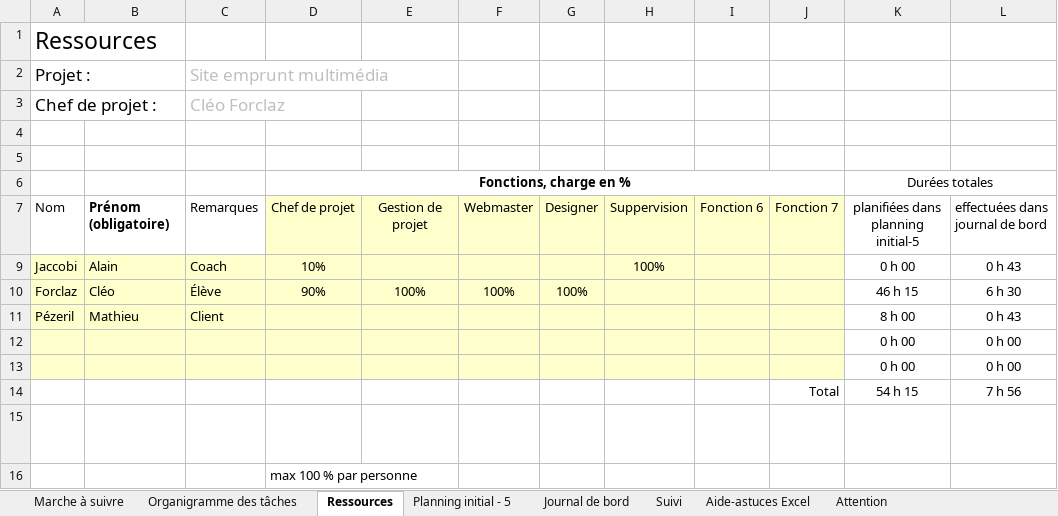
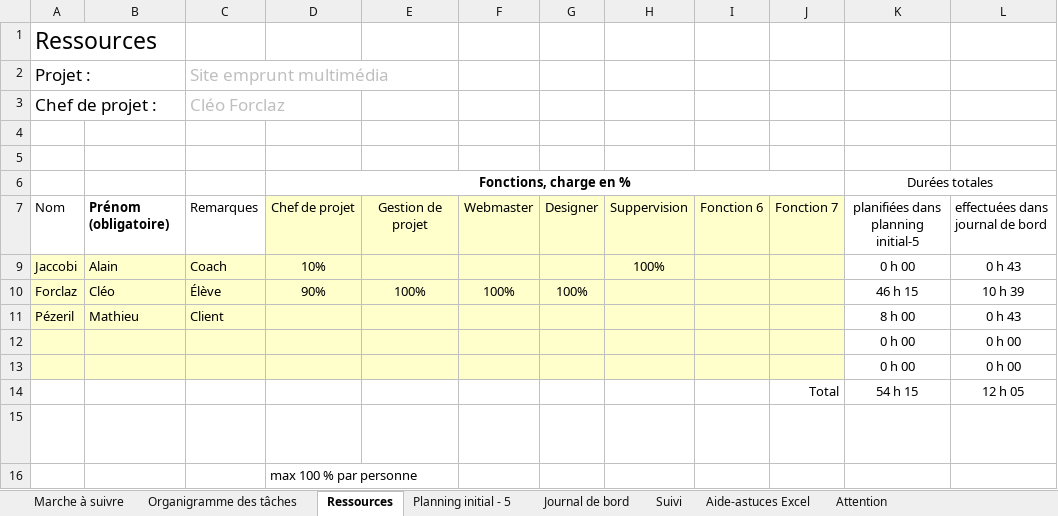
Before and after one commit to Cleo-gpt/Junior-entreprise, an Excel workbook: Site-emprunt-multimédia/CPNV_MEDIA-JUNIOR-ENTREPRISE_Teams-2627-AJI - 0000_materiel_multimédia/Gestion de projet/2627_00_plannification_site_emprunt_multimédia_ex.xlsx, sheet Ressources, drawn as a sheet; values as stored, in another font and other column widths than the file's, no borders; charts and pictures not drawn; the diff names each change by its address in the sheet, - before the commit and + after, or states it on an @@ line.

```diff
--- a/Site-emprunt-multimédia/CPNV_MEDIA-JUNIOR-ENTREPRISE_Teams-2627-AJI - 0000_materiel_multimédia/Gestion de projet/2627_00_plannification_site_emprunt_multimédia_ex.xlsx (sheet Ressources)
+++ b/Site-emprunt-multimédia/CPNV_MEDIA-JUNIOR-ENTREPRISE_Teams-2627-AJI - 0000_materiel_multimédia/Gestion de projet/2627_00_plannification_site_emprunt_multimédia_ex.xlsx (sheet Ressources)
-L10: 6 h 30
+L10: 10 h 39
-L14: 7 h 56
+L14: 12 h 05
```
Also changed, not shown: sheet Journal de bord, sheet Suivi, formulas that keep their value, charts or pictures, 10 other files.
